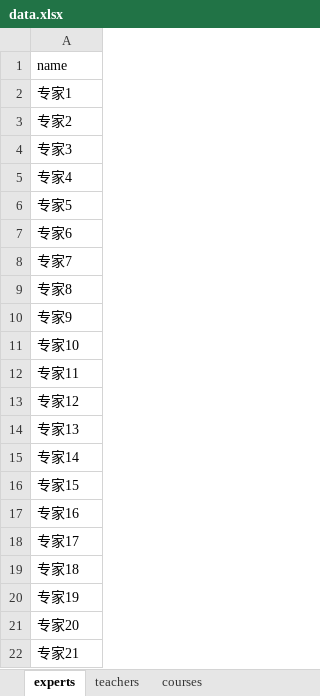
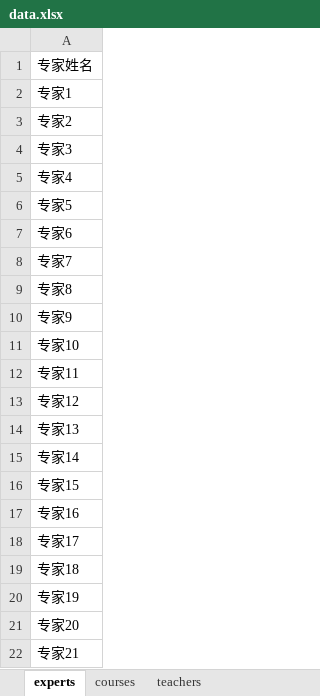
Before and after one commit to vincentX712/courseLottery, an Excel workbook: data.xlsx, sheet experts, drawn as a sheet; values as stored, in another font and other column widths than the file's, no borders; the diff names each change by its address in the sheet, - before the commit and + after, or states it on an @@ line.

```diff
--- a/data.xlsx (sheet experts)
+++ b/data.xlsx (sheet experts)
@@ sheet tab order changed: experts | courses | teachers @@
-A1: name
+A1: 专家姓名
```
Also changed, not shown: sheet courses, sheet teachers, 8 other files.
